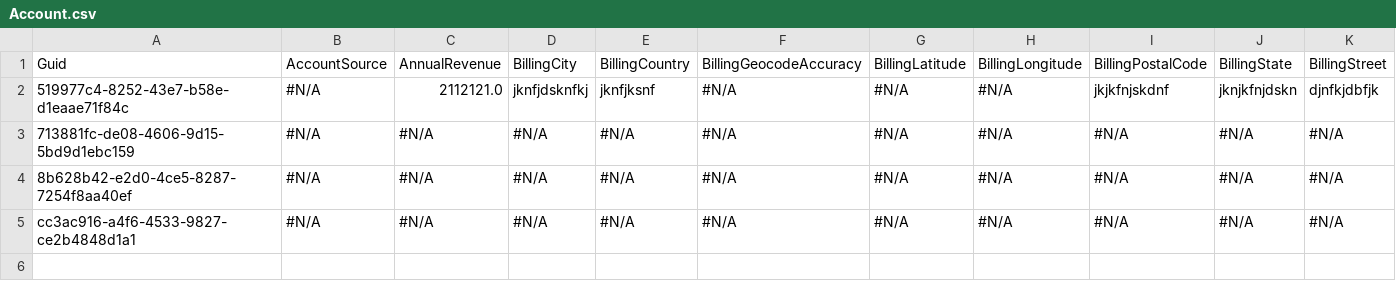
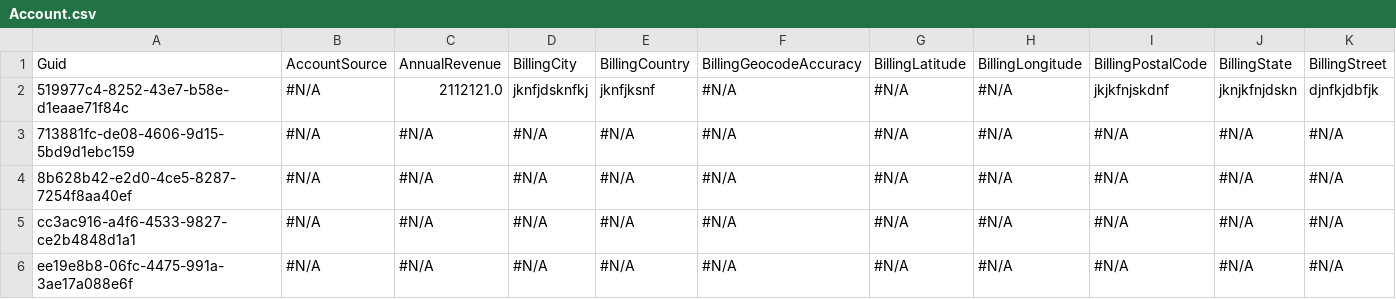
Before and after one commit to Prodlymoover/FTest, a CSV file: Account.csv, drawn as a sheet; only a part is shown; rows hold the shown columns only; the diff names each change by its address in the sheet, - before the commit and + after, or states it on an @@ line.

Commit message:
Saving org changes to the repository

```diff
--- a/Account.csv
+++ b/Account.csv
+row 6: ee19e8b8-06fc-4475-991a-3ae17a088e6f | #N/A | #N/A | #N/A | #N/A | #N/A | #N/A | #N/A | #N/A | #N/A | #N/A
```
